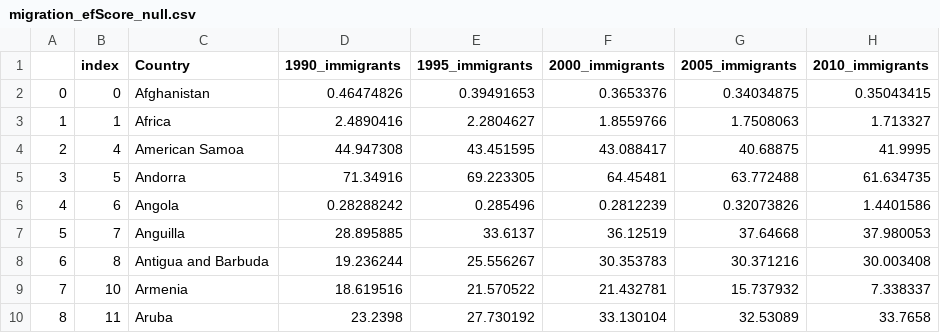
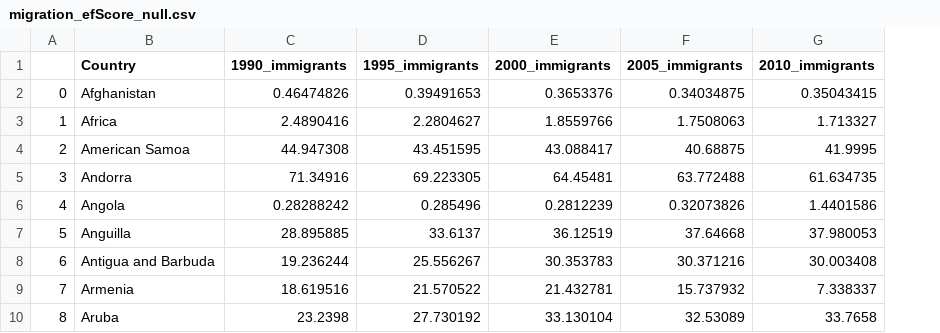
Before and after one commit to anshimathur/group-4-project-1, a CSV file: Resources/migration_efScore_null.csv, drawn as a sheet; only a part is shown; the diff names each change by its address in the sheet, - before the commit and + after, or states it on an @@ line.

```diff
--- a/Resources/migration_efScore_null.csv
+++ b/Resources/migration_efScore_null.csv
-column B (index), rows 2-10: 0 | 1 | 4 | 5 | 6 | 7 | 8 | 10 | 11
```
Also changed, not shown: Resources/excluded_countries.csv, 3 other files.
